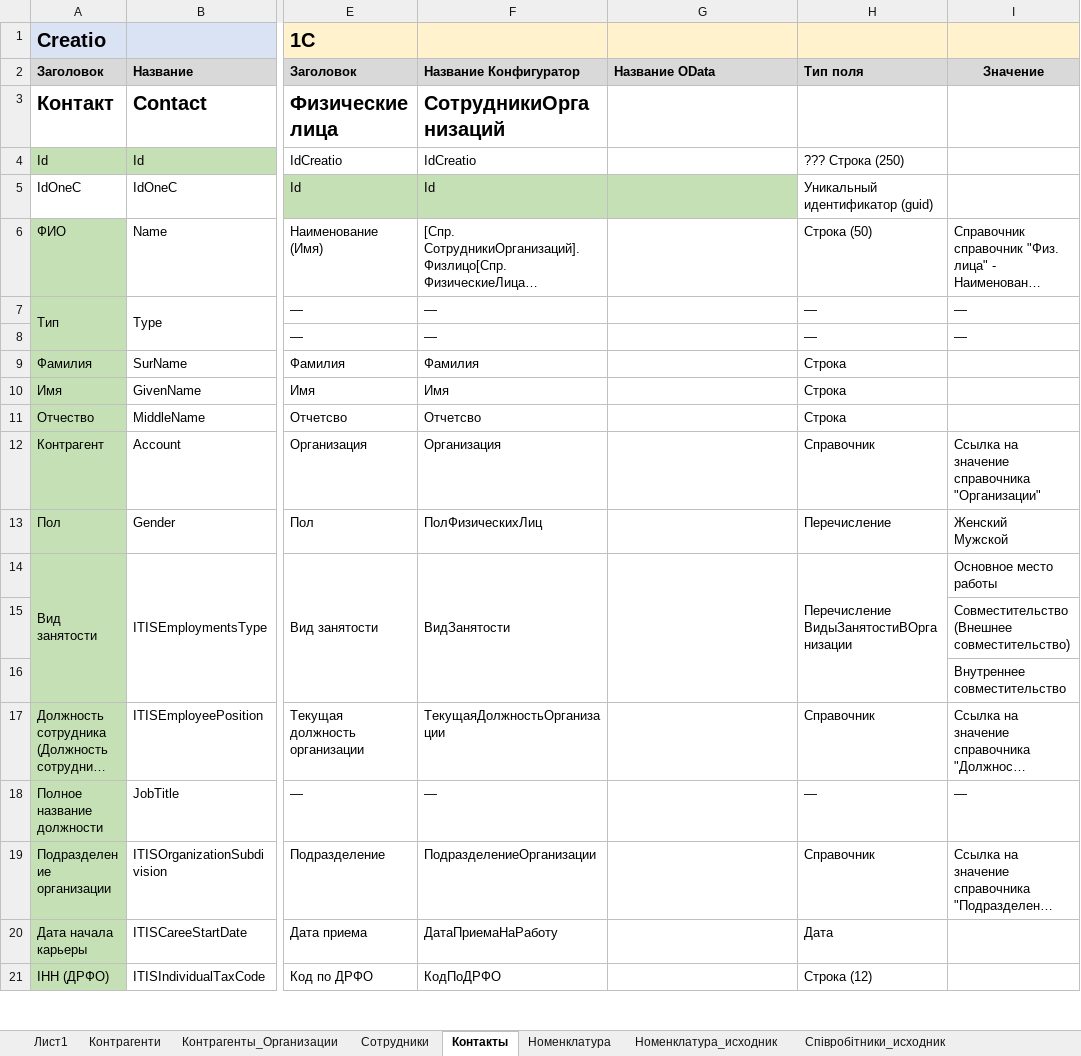
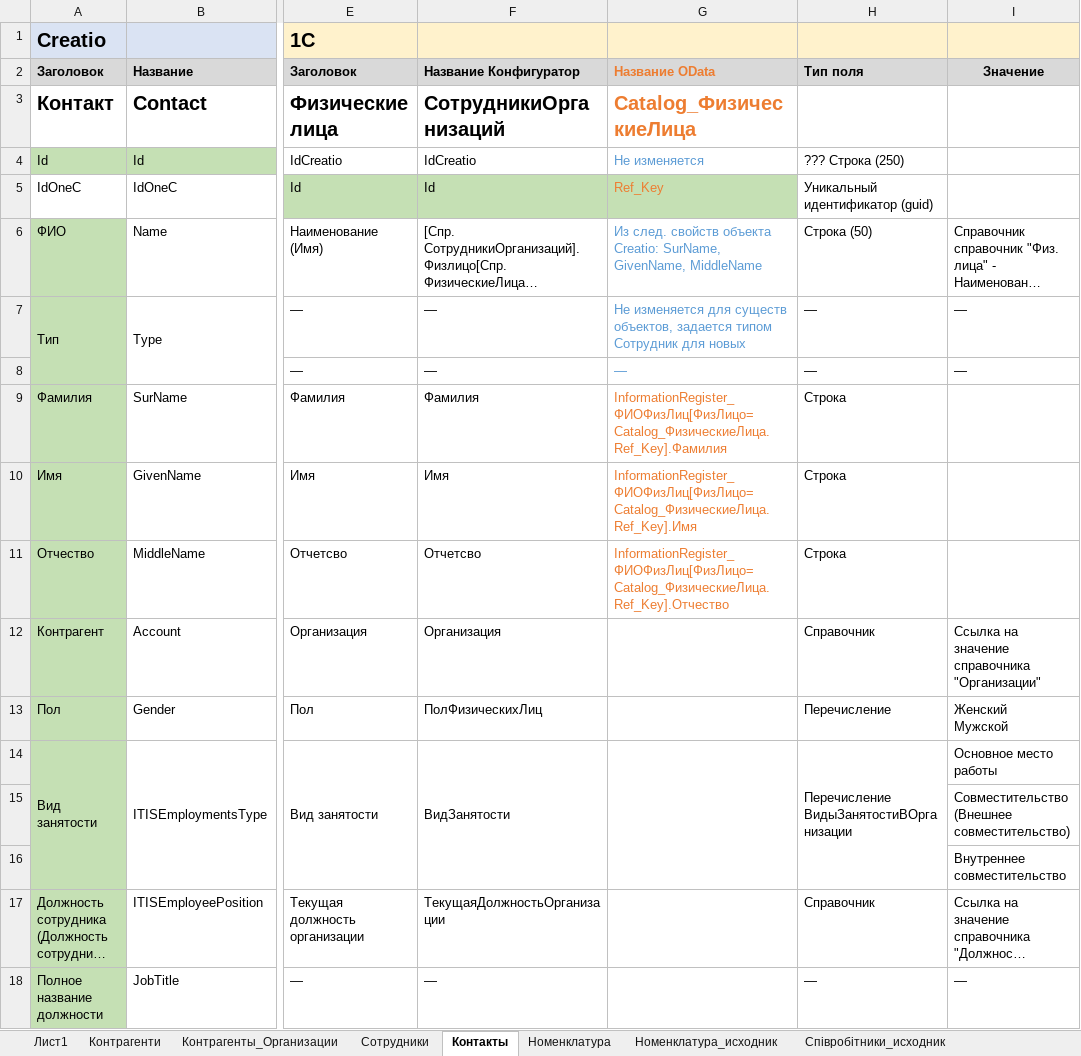
Before and after one commit to mikhser284/DatEx.1C, an Excel workbook: App/Documents/Creatio-1C 2 _29.07.2020.xlsx, sheet Контакты, drawn as a sheet; only a part is shown, gaps mark what is left out; the shorter side is filled out with more unchanged rows; long unchanged cells end in …; values as stored, in another font and other column widths than the file's, no borders; the diff names each change by its address in the sheet, - before the commit and + after, or states it on an @@ line.

```diff
--- a/App/Documents/Creatio-1C 2 _29.07.2020.xlsx (sheet Контакты)
+++ b/App/Documents/Creatio-1C 2 _29.07.2020.xlsx (sheet Контакты)
-G2 text colour: black
+G2 text colour: #ED7D31
-G3: (empty)
+G3: Catalog_ФизическиеЛица
-G4: (empty)
+G4: Не изменяется
-G5: (empty)
+G5: Ref_Key
-G6: (empty)
+G6: Из след. свойств объекта Creatio: SurName, GivenName, MiddleName
-G7: (empty)
+G7: Не изменяется для существ объектов, задается типом Сотрудник для новых
-G8: (empty)
+G8: —
-G9: (empty)
+G9: InformationRegister_ФИОФизЛиц[ФизЛицо=Catalog_ФизическиеЛица.Ref_Key].Фамилия
-G10: (empty)
+G10: InformationRegister_ФИОФизЛиц[ФизЛицо=Catalog_ФизическиеЛица.Ref_Key].Имя
-G11: (empty)
+G11: InformationRegister_ФИОФизЛиц[ФизЛицо=Catalog_ФизическиеЛица.Ref_Key].Отчество
```
Also changed, not shown: 19 other files.
